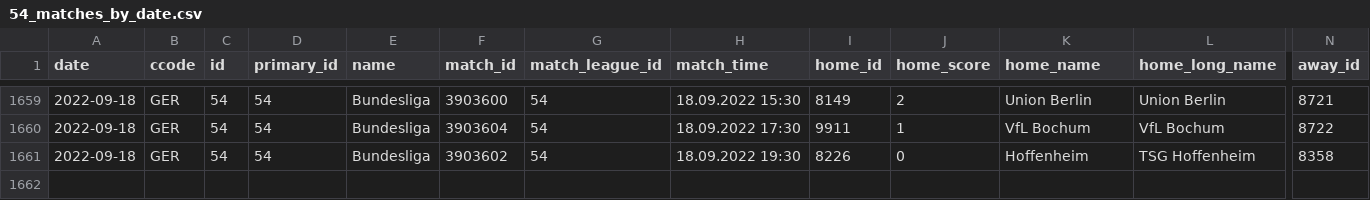
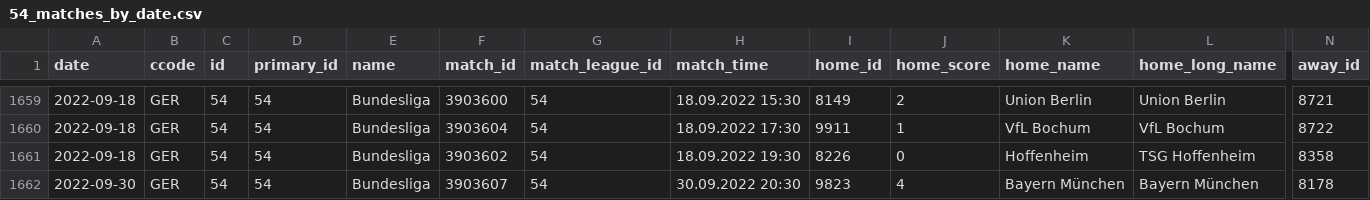
Before and after one commit to JaseZiv/worldfootballR_data, a CSV file: data/fotmob_matches_by_date/54_matches_by_date.csv, drawn as a sheet; only a part is shown, gaps mark what is left out; rows hold the shown columns only; the diff names each change by its address in the sheet, - before the commit and + after, or states it on an @@ line.

```diff
--- a/data/fotmob_matches_by_date/54_matches_by_date.csv
+++ b/data/fotmob_matches_by_date/54_matches_by_date.csv
+row 1662: 2022-09-30 | GER | 54 | 54 | Bundesliga | 3903607 | 54 | 30.09.2022 20:30 | 9823 | 4 | Bayern München | Bayern München | 8178
```
Also changed, not shown: data/fotmob_matches_by_date/130_matches_by_date.csv, data/fotmob_matches_by_date/53_matches_by_date.csv, 12 other files.
